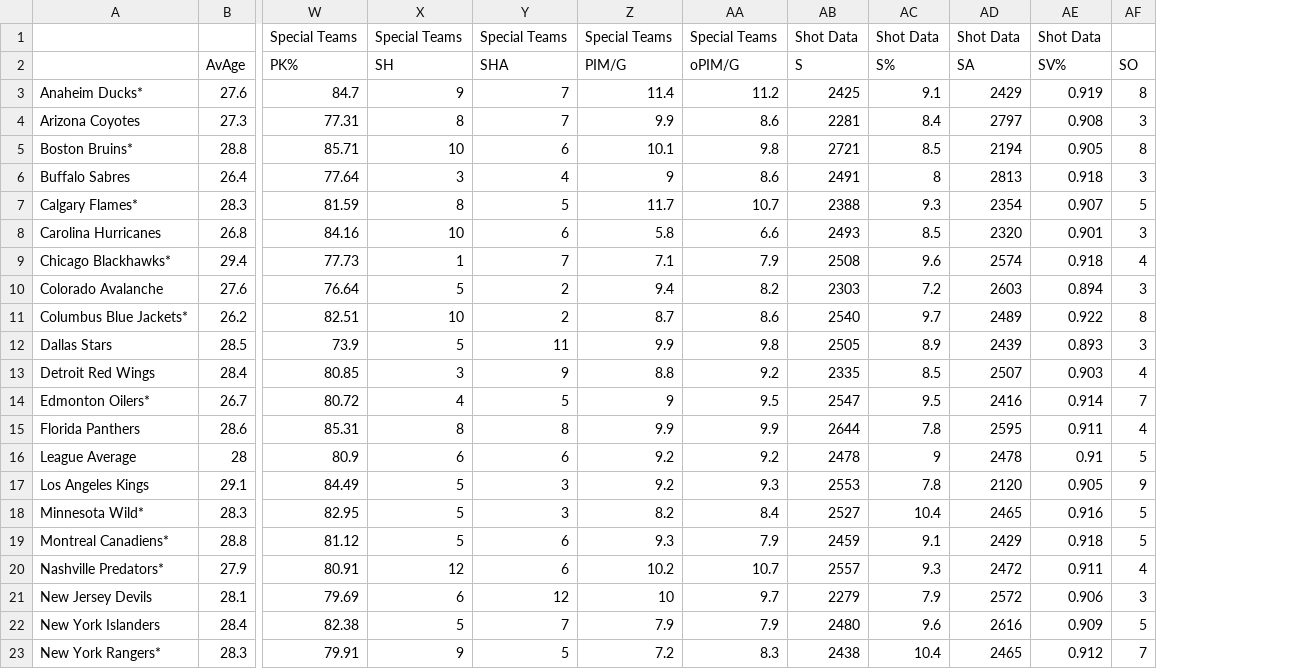
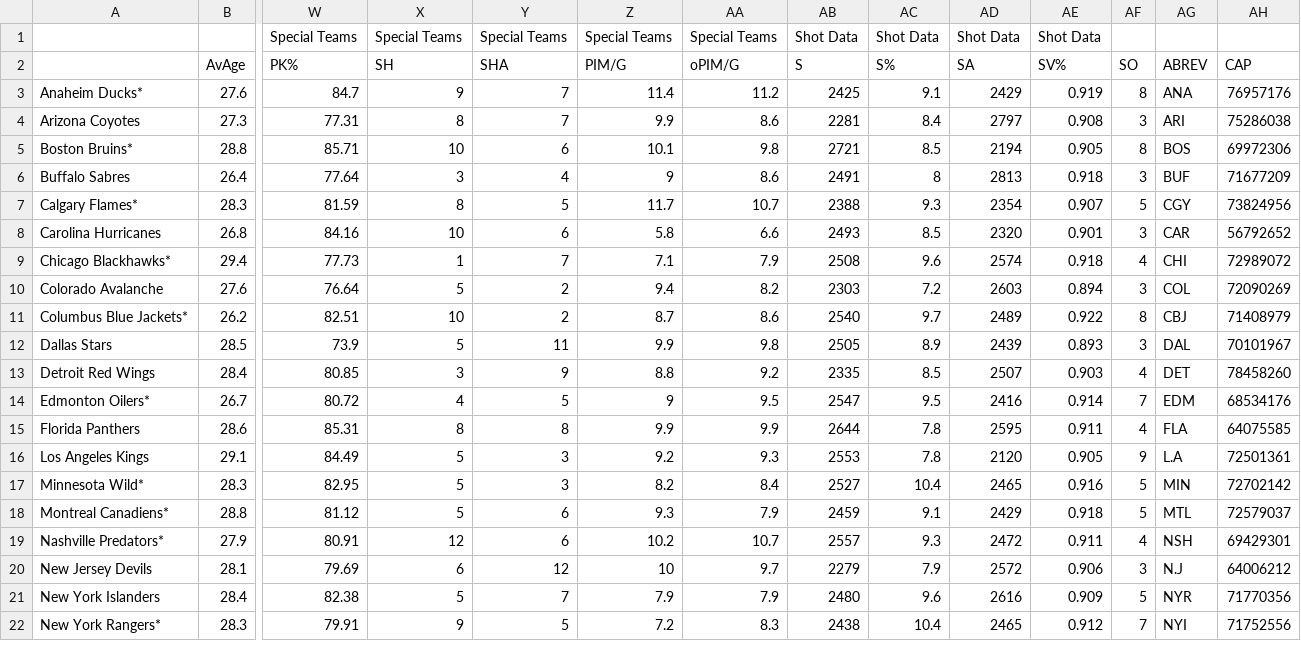
Before and after one commit to BushongsBoys/SSC442, a CSV file: Final Project/Data/records.csv, drawn as a sheet; only a part is shown, gaps mark what is left out; removed rows and columns are numbered as before the commit, all else as after; rows hold the shown columns only; the diff names each change by its address in the sheet, - before the commit and + after, or states it on an @@ line.

Commit message:
salary cap and team record data is done

```diff
--- a/Final Project/Data/records.csv
+++ b/Final Project/Data/records.csv
+column AG (ABREV), rows 3-22: ANA | ARI | BOS | BUF | CGY | CAR | CHI | COL | CBJ | DAL | DET | EDM | FLA | L.A | MIN | MTL | NSH | N.J | NYR | NYI
+column AH (CAP), rows 3-22: 76957176 | 75286038 | 69972306 | 71677209 | 73824956 | 56792652 | 72989072 | 72090269 | 71408979 | 70101967 | 78458260 | 68534176 | 64075585 | 72501361 | 72702142 | 72579037 | 69429301 | 64006212 | 71770356 | 71752556
-row 16: League Average | 28 | 80.9 | 6 | 6 | 9.2 | 9.2 | 2478 | 9 | 2478 | 0.91 | 5
```
Also changed, not shown: 1 other file.
